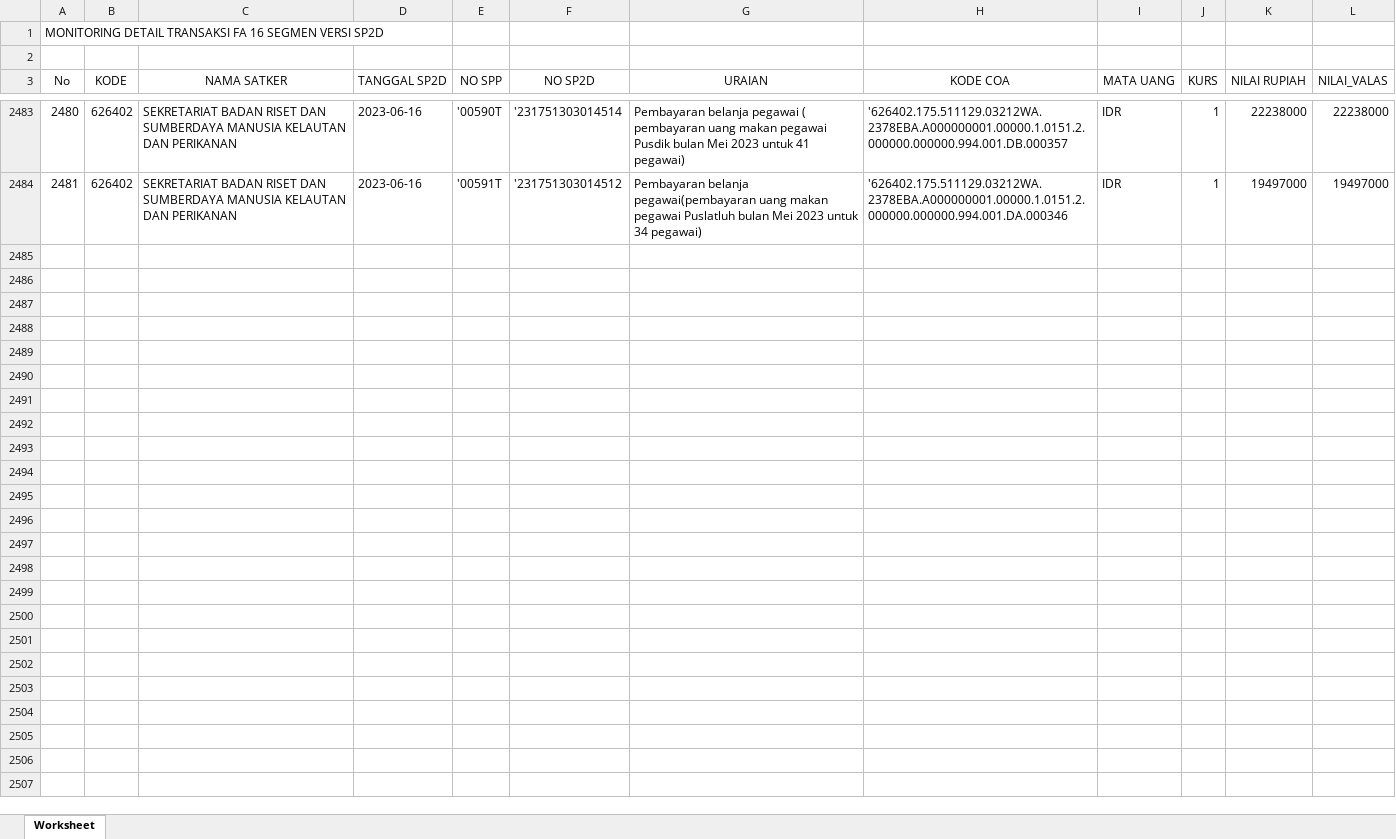
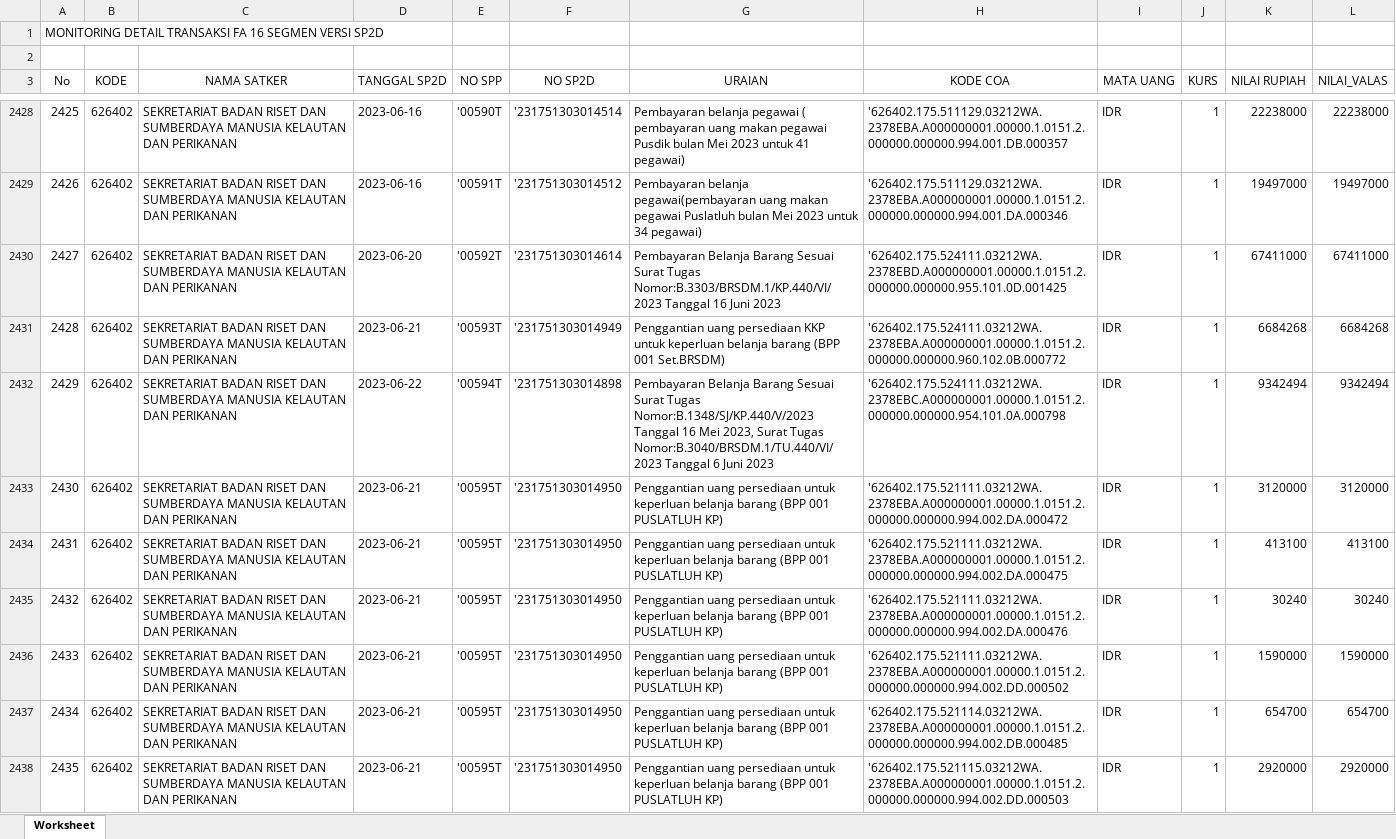
Before and after one commit to edimistiono/TA.2023, an Excel workbook: Database/MONITORING DETAIL TRANSAKSI FA 16 SEGMEN VERSI SP2D.xlsx, sheet Worksheet, drawn as a sheet; only a part is shown, gaps mark what is left out; values as stored, in another font and other column widths than the file's, no borders; the diff covers the shown part only; the diff names each change by its address in the sheet, - before the commit and + after, or states it on an @@ line.

Commit message:
UPDATE 23 JUNI 2023

```diff
--- a/Database/MONITORING DETAIL TRANSAKSI FA 16 SEGMEN VERSI SP2D.xlsx (sheet Worksheet)
+++ b/Database/MONITORING DETAIL TRANSAKSI FA 16 SEGMEN VERSI SP2D.xlsx (sheet Worksheet)
@@ column A (No) renumbered between rows 2361 and 2429 @@
+row 2430: 2427 | 626402 | SEKRETARIAT BADAN RISET DAN SUMBERDAYA MANUSIA KELAUTAN DAN PERIKANAN | 2023-06-20 | '00592T | '231751303014614 | Pembayaran Belanja Barang Sesuai Surat Tugas Nomor:B.3303/BRSDM.1/KP.440/VI/2023 Tanggal 16 Juni 2023 | '626402.175.524111.03212WA.2378EBD.A000000001.00000.1.0151.2.000000.000000.955.101.0D.001425 | IDR | 1 | 67411000 | 67411000
+row 2431: 2428 | 626402 | SEKRETARIAT BADAN RISET DAN SUMBERDAYA MANUSIA KELAUTAN DAN PERIKANAN | 2023-06-21 | '00593T | '231751303014949 | Penggantian uang persediaan KKP untuk keperluan belanja barang (BPP 001 Set.BRSDM) | '626402.175.524111.03212WA.2378EBA.A000000001.00000.1.0151.2.000000.000000.960.102.0B.000772 | IDR | 1 | 6684268 | 6684268
+row 2432: 2429 | 626402 | SEKRETARIAT BADAN RISET DAN SUMBERDAYA MANUSIA KELAUTAN DAN PERIKANAN | 2023-06-22 | '00594T | '231751303014898 | Pembayaran Belanja Barang Sesuai Surat Tugas Nomor:B.1348/SJ/KP.440/V/2023 Tanggal 16 Mei 2023, Surat Tugas Nomor:B.3040/BRSDM.1/TU.440/VI/2023 Tanggal 6 Juni 2023 | '626402.175.524111.03212WA.2378EBC.A000000001.00000.1.0151.2.000000.000000.954.101.0A.000798 | IDR | 1 | 9342494 | 9342494
+row 2433: 2430 | 626402 | SEKRETARIAT BADAN RISET DAN SUMBERDAYA MANUSIA KELAUTAN DAN PERIKANAN | 2023-06-21 | '00595T | '231751303014950 | Penggantian uang persediaan untuk keperluan belanja barang (BPP 001 PUSLATLUH KP) | '626402.175.521111.03212WA.2378EBA.A000000001.00000.1.0151.2.000000.000000.994.002.DA.000472 | IDR | 1 | 3120000 | 3120000
+row 2434: 2431 | 626402 | SEKRETARIAT BADAN RISET DAN SUMBERDAYA MANUSIA KELAUTAN DAN PERIKANAN | 2023-06-21 | '00595T | '231751303014950 | Penggantian uang persediaan untuk keperluan belanja barang (BPP 001 PUSLATLUH KP) | '626402.175.521111.03212WA.2378EBA.A000000001.00000.1.0151.2.000000.000000.994.002.DA.000475 | IDR | 1 | 413100 | 413100
+row 2435: 2432 | 626402 | SEKRETARIAT BADAN RISET DAN SUMBERDAYA MANUSIA KELAUTAN DAN PERIKANAN | 2023-06-21 | '00595T | '231751303014950 | Penggantian uang persediaan untuk keperluan belanja barang (BPP 001 PUSLATLUH KP) | '626402.175.521111.03212WA.2378EBA.A000000001.00000.1.0151.2.000000.000000.994.002.DA.000476 | IDR | 1 | 30240 | 30240
+row 2436: 2433 | 626402 | SEKRETARIAT BADAN RISET DAN SUMBERDAYA MANUSIA KELAUTAN DAN PERIKANAN | 2023-06-21 | '00595T | '231751303014950 | Penggantian uang persediaan untuk keperluan belanja barang (BPP 001 PUSLATLUH KP) | '626402.175.521111.03212WA.2378EBA.A000000001.00000.1.0151.2.000000.000000.994.002.DD.000502 | IDR | 1 | 1590000 | 1590000
+row 2437: 2434 | 626402 | SEKRETARIAT BADAN RISET DAN SUMBERDAYA MANUSIA KELAUTAN DAN PERIKANAN | 2023-06-21 | '00595T | '231751303014950 | Penggantian uang persediaan untuk keperluan belanja barang (BPP 001 PUSLATLUH KP) | '626402.175.521114.03212WA.2378EBA.A000000001.00000.1.0151.2.000000.000000.994.002.DB.000485 | IDR | 1 | 654700 | 654700
+row 2438: 2435 | 626402 | SEKRETARIAT BADAN RISET DAN SUMBERDAYA MANUSIA KELAUTAN DAN PERIKANAN | 2023-06-21 | '00595T | '231751303014950 | Penggantian uang persediaan untuk keperluan belanja barang (BPP 001 PUSLATLUH KP) | '626402.175.521115.03212WA.2378EBA.A000000001.00000.1.0151.2.000000.000000.994.002.DD.000503 | IDR | 1 | 2920000 | 2920000
```
Also changed, not shown: 69 added rows and 55 removed rows elsewhere in this sheet, Database/SP2D.xlsx, 1 other file.
